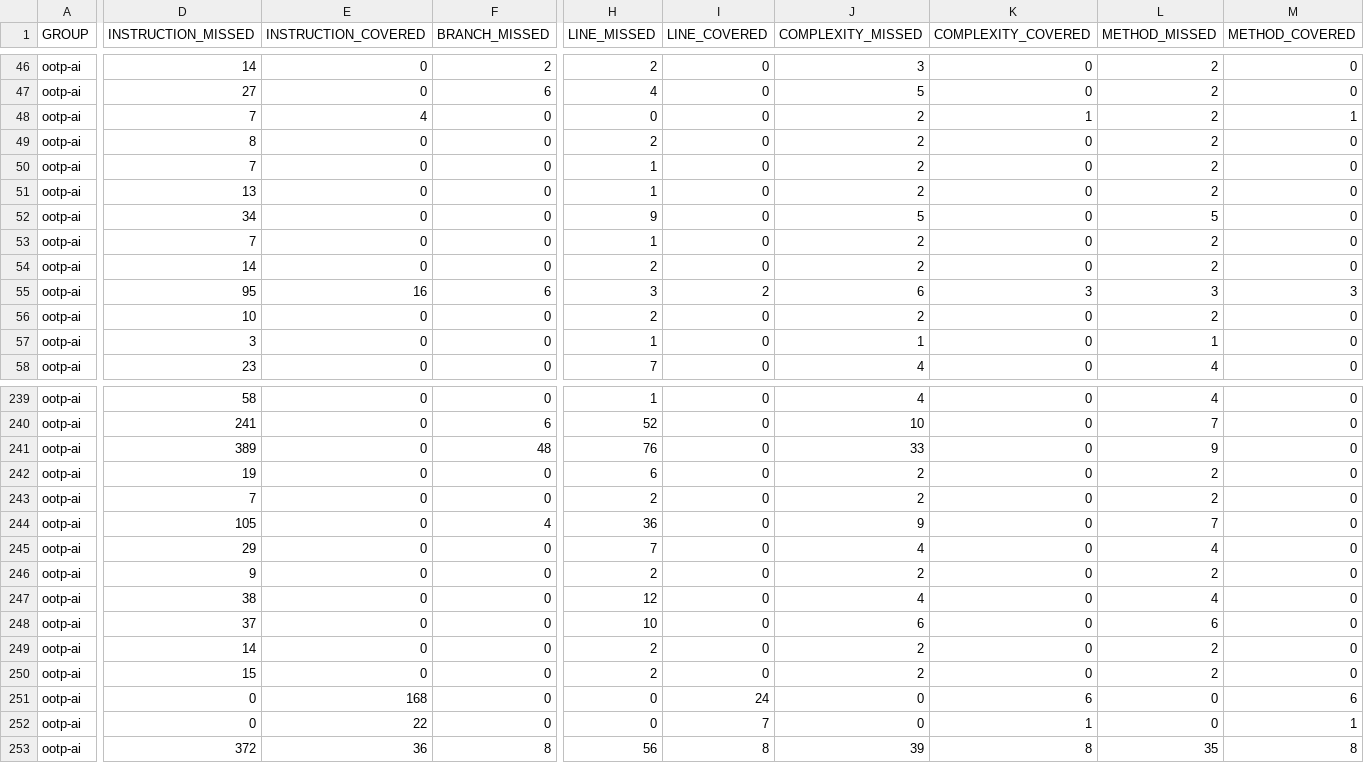
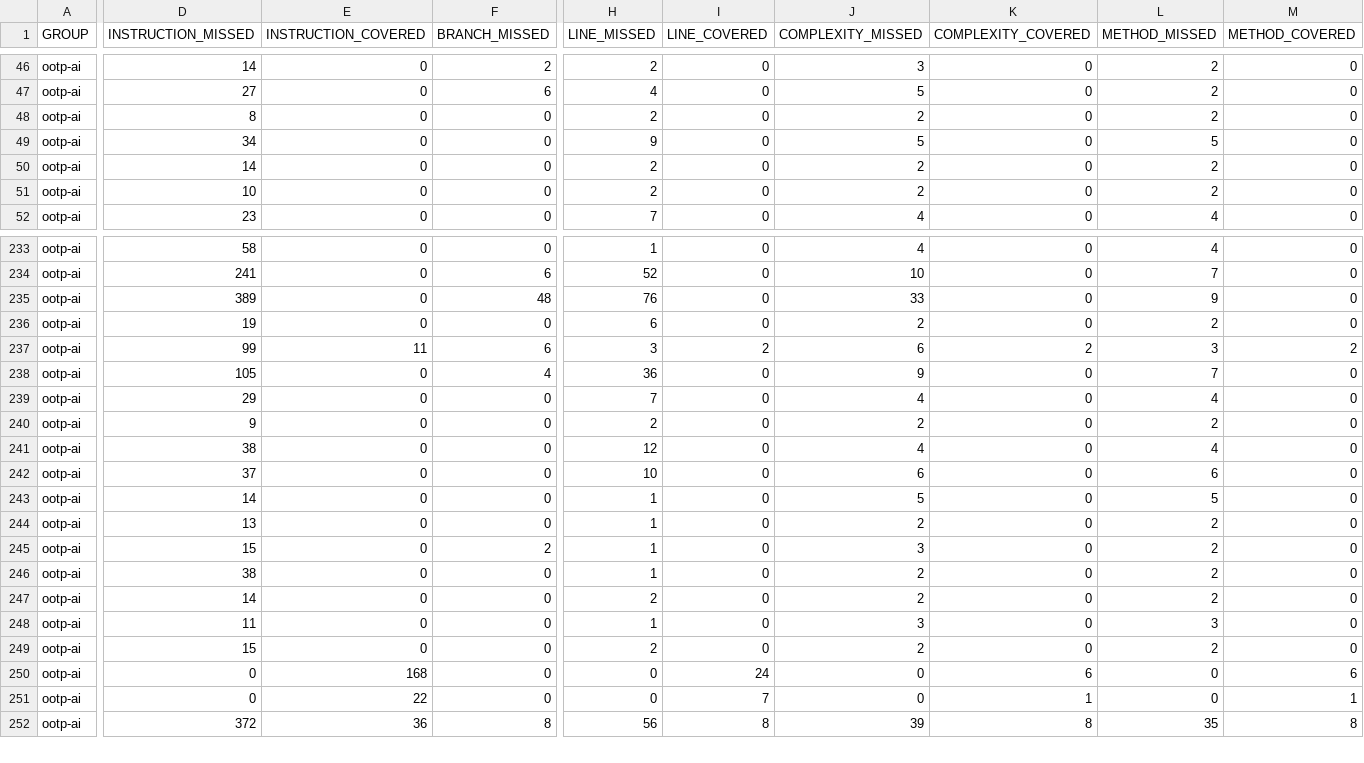
Before and after one commit to lstephen/basepom, a CSV file: jacoco/jacoco.csv, drawn as a sheet; only a part is shown, gaps mark what is left out; removed rows and columns are numbered as before the commit, all else as after; rows hold the shown columns only; the diff names each change by its address in the sheet, - before the commit and + after, or states it on an @@ line.

```diff
--- a/jacoco/jacoco.csv
+++ b/jacoco/jacoco.csv
-row 48: ootp-ai | 7 | 4 | 0 | 0 | 0 | 2 | 1 | 2 | 1
-row 50: ootp-ai | 7 | 0 | 0 | 1 | 0 | 2 | 0 | 2 | 0
-row 51: ootp-ai | 13 | 0 | 0 | 1 | 0 | 2 | 0 | 2 | 0
-row 53: ootp-ai | 7 | 0 | 0 | 1 | 0 | 2 | 0 | 2 | 0
-row 55: ootp-ai | 95 | 16 | 6 | 3 | 2 | 6 | 3 | 3 | 3
-row 57: ootp-ai | 3 | 0 | 0 | 1 | 0 | 1 | 0 | 1 | 0
-D237 (INSTRUCTION_MISSED): 7
+D237 (INSTRUCTION_MISSED): 99
-E237 (INSTRUCTION_COVERED): 0
+E237 (INSTRUCTION_COVERED): 11
-F237 (BRANCH_MISSED): 0
+F237 (BRANCH_MISSED): 6
-H237 (LINE_MISSED): 2
+H237 (LINE_MISSED): 3
-I237 (LINE_COVERED): 0
+I237 (LINE_COVERED): 2
-J237 (COMPLEXITY_MISSED): 2
+J237 (COMPLEXITY_MISSED): 6
-K237 (COMPLEXITY_COVERED): 0
+K237 (COMPLEXITY_COVERED): 2
-L237 (METHOD_MISSED): 2
+L237 (METHOD_MISSED): 3
-M237 (METHOD_COVERED): 0
+M237 (METHOD_COVERED): 2
+row 243: ootp-ai | 14 | 0 | 0 | 1 | 0 | 5 | 0 | 5 | 0
+row 244: ootp-ai | 13 | 0 | 0 | 1 | 0 | 2 | 0 | 2 | 0
+row 245: ootp-ai | 15 | 0 | 2 | 1 | 0 | 3 | 0 | 2 | 0
+row 246: ootp-ai | 38 | 0 | 0 | 1 | 0 | 2 | 0 | 2 | 0
+row 248: ootp-ai | 11 | 0 | 0 | 1 | 0 | 3 | 0 | 3 | 0
```
Also changed, not shown: 49 other files.
